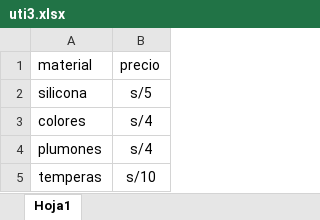
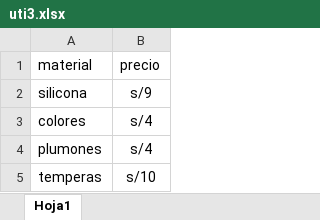
Before and after one commit to Trellaxd/proyectoutiles, an Excel workbook: util3/uti3.xlsx, sheet Hoja1, drawn as a sheet; values as stored, in another font and other column widths than the file's, no borders; the diff names each change by its address in the sheet, - before the commit and + after, or states it on an @@ line.

Commit message:
Cambio utiles3

```diff
--- a/util3/uti3.xlsx (sheet Hoja1)
+++ b/util3/uti3.xlsx (sheet Hoja1)
-B2 (precio): s/5
+B2 (precio): s/9
```
